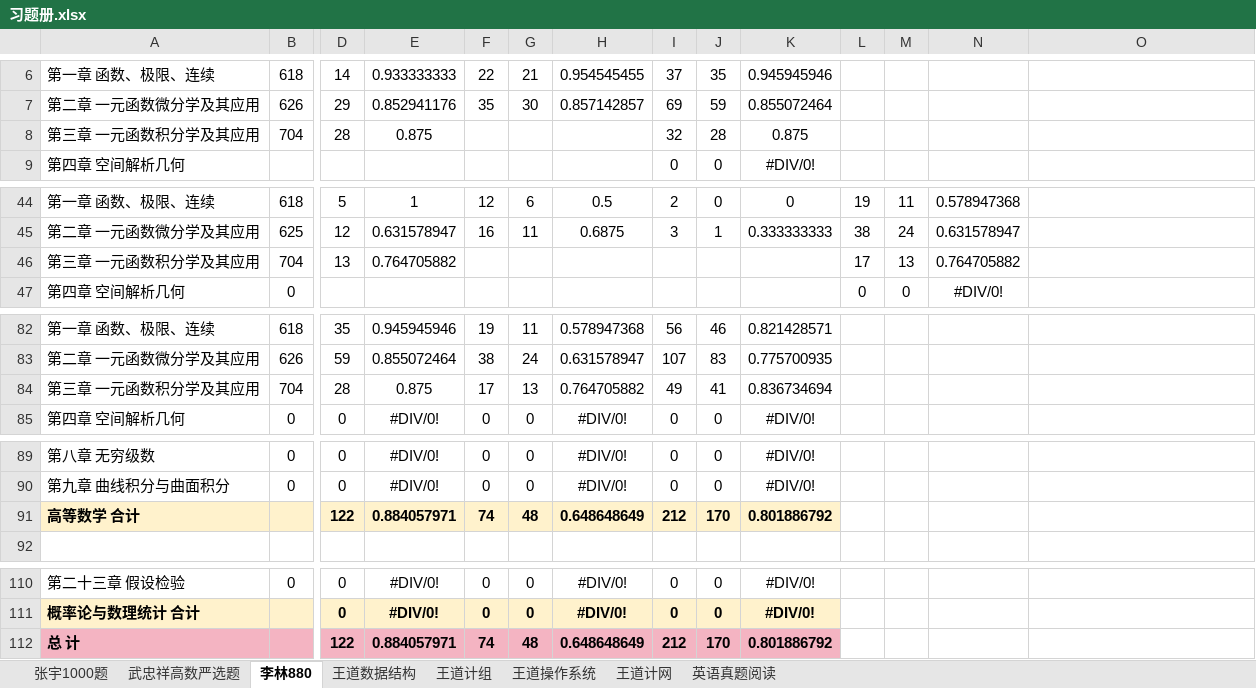
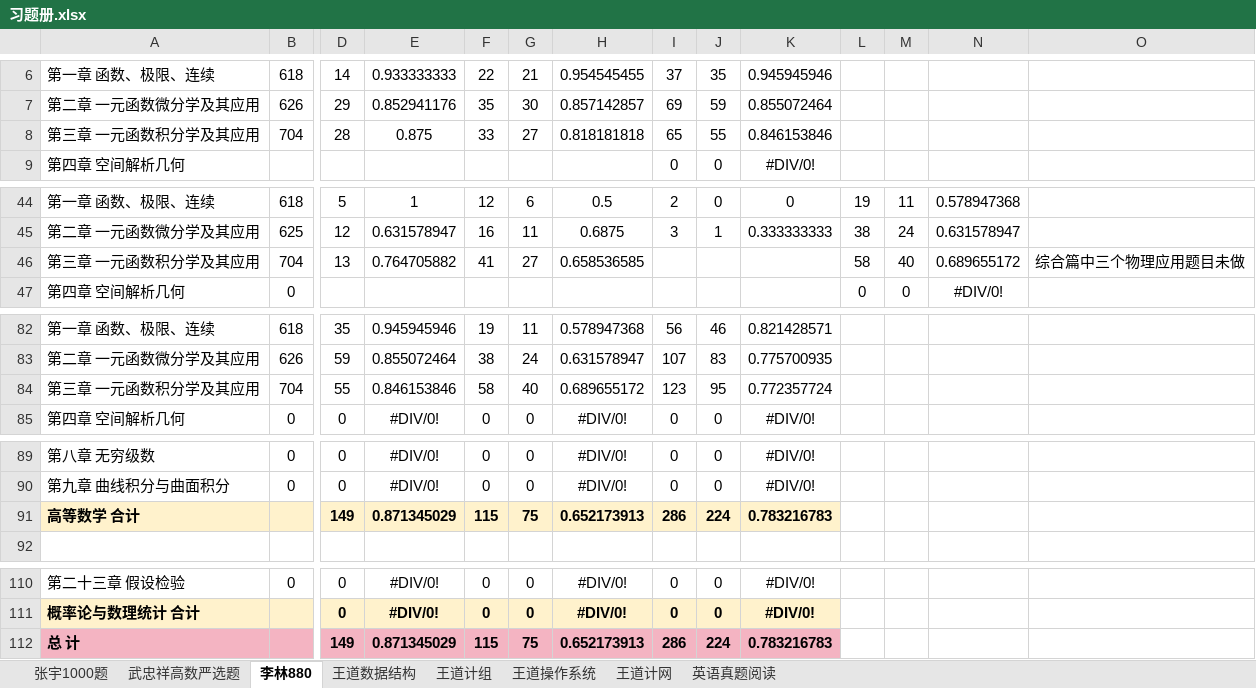
Before and after one commit to TsukiKumiho/obsidian_notes, an Excel workbook: 习题册.xlsx, sheet 李林880, drawn as a sheet; only a part is shown, gaps mark what is left out; values as stored, in another font and other column widths than the file's, no borders; conditional formats not drawn; removed rows and columns are numbered as before the commit, all else as after; rows hold the shown columns only; the diff covers the shown part only; the diff names each change by its address in the sheet, - before the commit and + after, or states it on an @@ line.

```diff
--- a/习题册.xlsx (sheet 李林880)
+++ b/习题册.xlsx (sheet 李林880)
-F8: (empty)
+F8: 33
-G8: (empty)
+G8: 27
-H8: (empty)
+H8: 0.818181818
-I8: 32
+I8: 65
-J8: 28
+J8: 55
-K8: 0.875
+K8: 0.846153846
-F46: (empty)
+F46: 41
-G46: (empty)
+G46: 27
-H46: (empty)
+H46: 0.658536585
-L46: 17
+L46: 58
-M46: 13
+M46: 40
-N46: 0.764705882
+N46: 0.689655172
-O46: (empty)
+O46: 综合篇中三个物理应用题目未做
-row 84: 第三章 一元函数积分学及其应用 | 704 | 28 | 0.875 | 17 | 13 | 0.764705882 | 49 | 41 | 0.836734694
+row 84: 第三章 一元函数积分学及其应用 | 704 | 55 | 0.846153846 | 58 | 40 | 0.689655172 | 123 | 95 | 0.772357724
-row 91: 高等数学 合计 |  | 122 | 0.884057971 | 74 | 48 | 0.648648649 | 212 | 170 | 0.801886792
+row 91: 高等数学 合计 |  | 149 | 0.871345029 | 115 | 75 | 0.652173913 | 286 | 224 | 0.783216783
-row 112: 总 计 |  | 122 | 0.884057971 | 74 | 48 | 0.648648649 | 212 | 170 | 0.801886792
+row 112: 总 计 |  | 149 | 0.871345029 | 115 | 75 | 0.652173913 | 286 | 224 | 0.783216783
```
Also changed, not shown: 24 edited cells elsewhere in this sheet, sheet 英语真题阅读, 8 other files.
